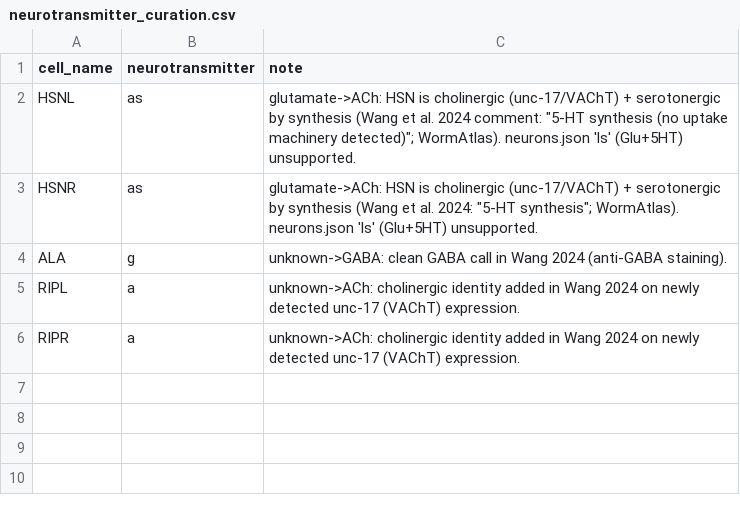
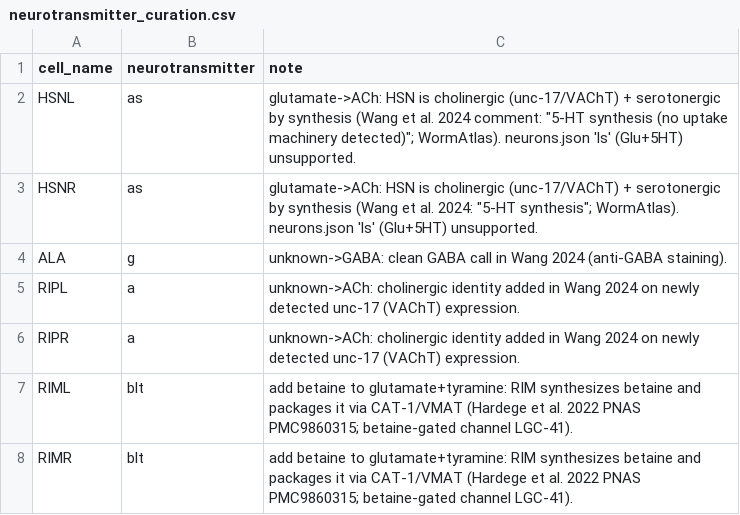
Before and after one commit to raymond91125/circe, a CSV file: data/curation/neurotransmitter_curation.csv, drawn as a sheet; the diff names each change by its address in the sheet, - before the commit and + after, or states it on an @@ line.

```diff
--- a/data/curation/neurotransmitter_curation.csv
+++ b/data/curation/neurotransmitter_curation.csv
+row 7: RIML | blt | add betaine to glutamate+tyramine: RIM synthesizes betaine and packages it via CAT-1/VMAT (Hardege et al. 2022 PNAS PMC9860315; betaine-gated channel LGC-41).
+row 8: RIMR | blt | add betaine to glutamate+tyramine: RIM synthesizes betaine and packages it via CAT-1/VMAT (Hardege et al. 2022 PNAS PMC9860315; betaine-gated channel LGC-41).
```
Also changed, not shown: 4 other files.
